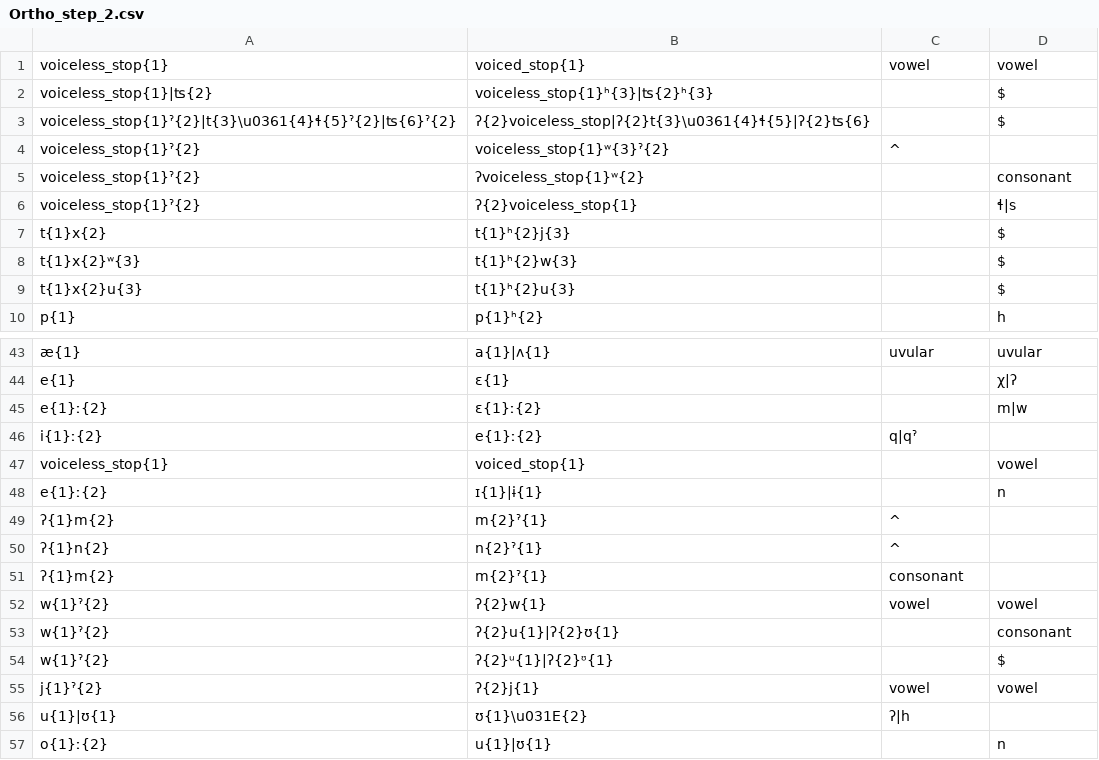
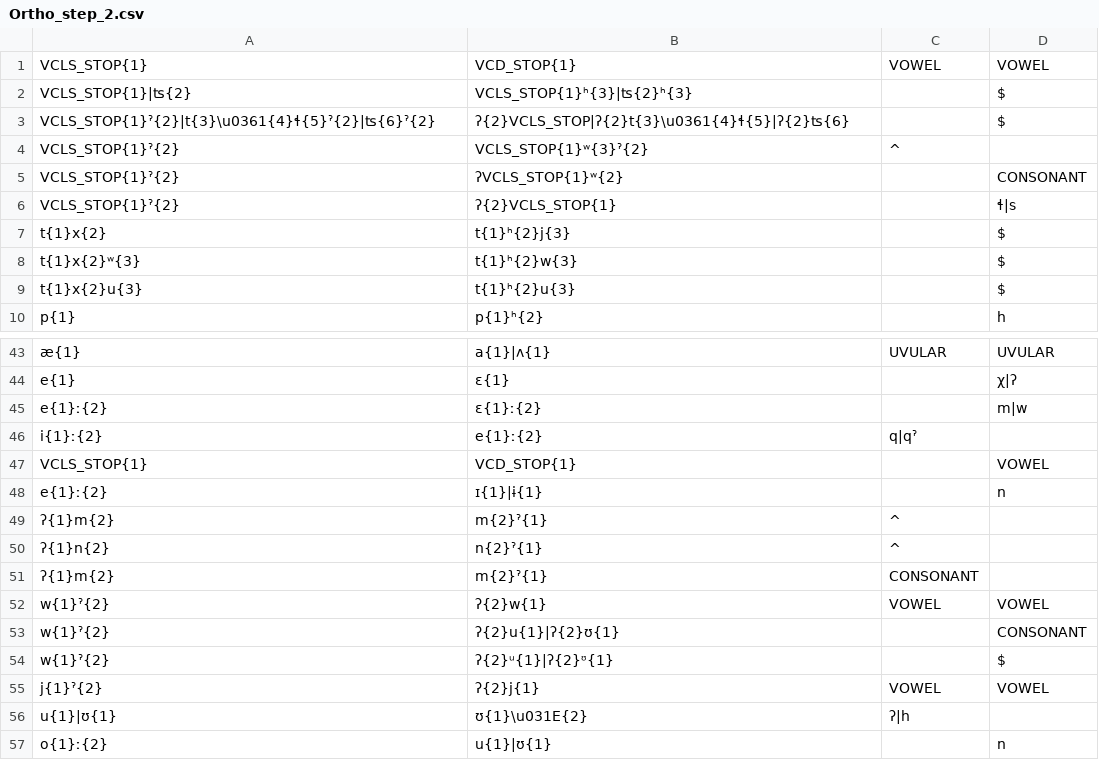
Before and after one commit to roedoejet/g2p, a CSV file: g2p/cors/langs/git/Ortho_step_2.csv, drawn as a sheet; only a part is shown, gaps mark what is left out; removed rows and columns are numbered as before the commit, all else as after; the diff covers the shown part only; the diff names each change by its address in the sheet, - before the commit and + after, or states it on an @@ line.

```diff
--- a/g2p/cors/langs/git/Ortho_step_2.csv
+++ b/g2p/cors/langs/git/Ortho_step_2.csv
-row 1: voiceless_stop{1} | voiced_stop{1} | vowel | vowel
-row 2: voiceless_stop{1}|ʦ{2} | voiceless_stop{1}ʰ{3}|ʦ{2}ʰ{3} |  | $
+row 1: VCLS_STOP{1} | VCD_STOP{1} | VOWEL | VOWEL
+row 2: VCLS_STOP{1}|ʦ{2} | VCLS_STOP{1}ʰ{3}|ʦ{2}ʰ{3} |  | $
-A3: voiceless_stop{1}ˀ{2}|t{3}\u0361{4}ɬ{5}ˀ{2}|ʦ{6}ˀ{2}
+A3: VCLS_STOP{1}ˀ{2}|t{3}\u0361{4}ɬ{5}ˀ{2}|ʦ{6}ˀ{2}
-B3: ʔ{2}voiceless_stop|ʔ{2}t{3}\u0361{4}ɬ{5}|ʔ{2}ʦ{6}
+B3: ʔ{2}VCLS_STOP|ʔ{2}t{3}\u0361{4}ɬ{5}|ʔ{2}ʦ{6}
-row 4: voiceless_stop{1}ˀ{2} | voiceless_stop{1}ʷ{3}ˀ{2} | ^
-row 5: voiceless_stop{1}ˀ{2} | ʔvoiceless_stop{1}ʷ{2} |  | consonant
-row 6: voiceless_stop{1}ˀ{2} | ʔ{2}voiceless_stop{1} |  | ɬ|s
+row 4: VCLS_STOP{1}ˀ{2} | VCLS_STOP{1}ʷ{3}ˀ{2} | ^
+row 5: VCLS_STOP{1}ˀ{2} | ʔVCLS_STOP{1}ʷ{2} |  | CONSONANT
+row 6: VCLS_STOP{1}ˀ{2} | ʔ{2}VCLS_STOP{1} |  | ɬ|s
-C43: uvular
+C43: UVULAR
-D43: uvular
+D43: UVULAR
-row 47: voiceless_stop{1} | voiced_stop{1} |  | vowel
+row 47: VCLS_STOP{1} | VCD_STOP{1} |  | VOWEL
-C51: consonant
+C51: CONSONANT
-C52: vowel
+C52: VOWEL
-D52: vowel
+D52: VOWEL
-D53: consonant
+D53: CONSONANT
-C55: vowel
+C55: VOWEL
-D55: vowel
+D55: VOWEL
```
Also changed, not shown: 3 added rows, 3 removed rows and 19 edited cells elsewhere in this file.
